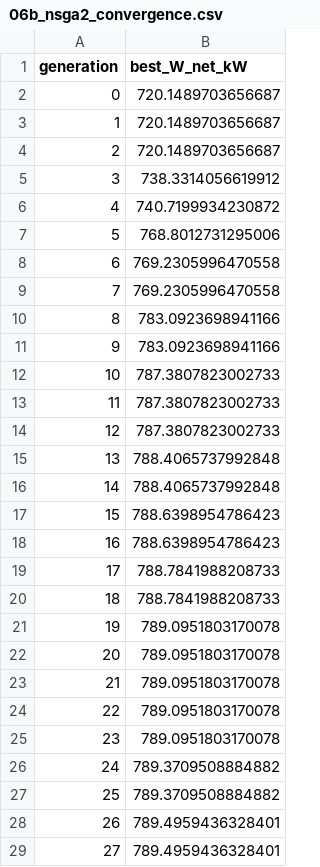
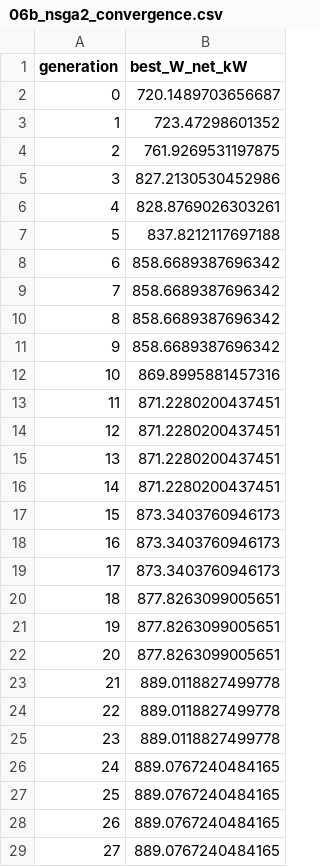
Before and after one commit to prajvval/marine-diesel-orc-exergy, a CSV file: results/06b_nsga2_convergence.csv, drawn as a sheet; only a part is shown; the diff covers the shown part only.

```diff
--- a/results/06b_nsga2_convergence.csv
+++ b/results/06b_nsga2_convergence.csv
@@ -2,28 +2,28 @@ generation,best_W_net_kW
 0,720.1489703656687
-1,720.1489703656687
-2,720.1489703656687
-3,738.3314056619912
-4,740.7199934230872
-5,768.8012731295006
-6,769.2305996470558
-7,769.2305996470558
-8,783.0923698941166
-9,783.0923698941166
-10,787.3807823002733
-11,787.3807823002733
-12,787.3807823002733
-13,788.4065737992848
-14,788.4065737992848
-15,788.6398954786423
-16,788.6398954786423
-17,788.7841988208733
-18,788.7841988208733
-19,789.0951803170078
-20,789.0951803170078
-21,789.0951803170078
-22,789.0951803170078
-23,789.0951803170078
-24,789.3709508884882
-25,789.3709508884882
-26,789.4959436328401
-27,789.4959436328401
+1,723.47298601352
+2,761.9269531197875
+3,827.2130530452986
+4,828.8769026303261
+5,837.8212117697188
+6,858.6689387696342
+7,858.6689387696342
+8,858.6689387696342
+9,858.6689387696342
+10,869.8995881457316
+11,871.2280200437451
+12,871.2280200437451
+13,871.2280200437451
+14,871.2280200437451
+15,873.3403760946173
+16,873.3403760946173
+17,873.3403760946173
+18,877.8263099005651
+19,877.8263099005651
+20,877.8263099005651
+21,889.0118827499778
+22,889.0118827499778
+23,889.0118827499778
+24,889.0767240484165
+25,889.0767240484165
+26,889.0767240484165
+27,889.0767240484165
```
Also changed, not shown: 172 edited cells elsewhere in this file, results/06_pareto_front.csv, results/07_advanced_exergy_decomposition.csv, 40 other files.
